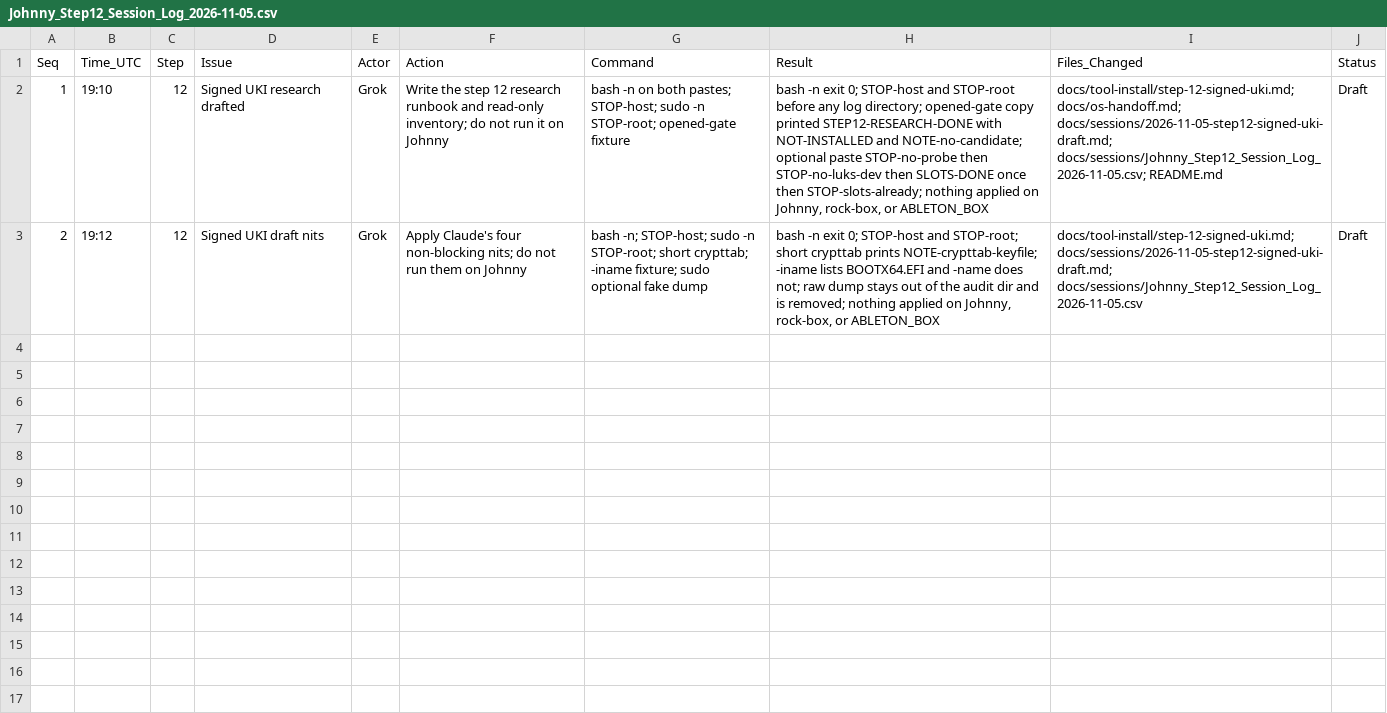
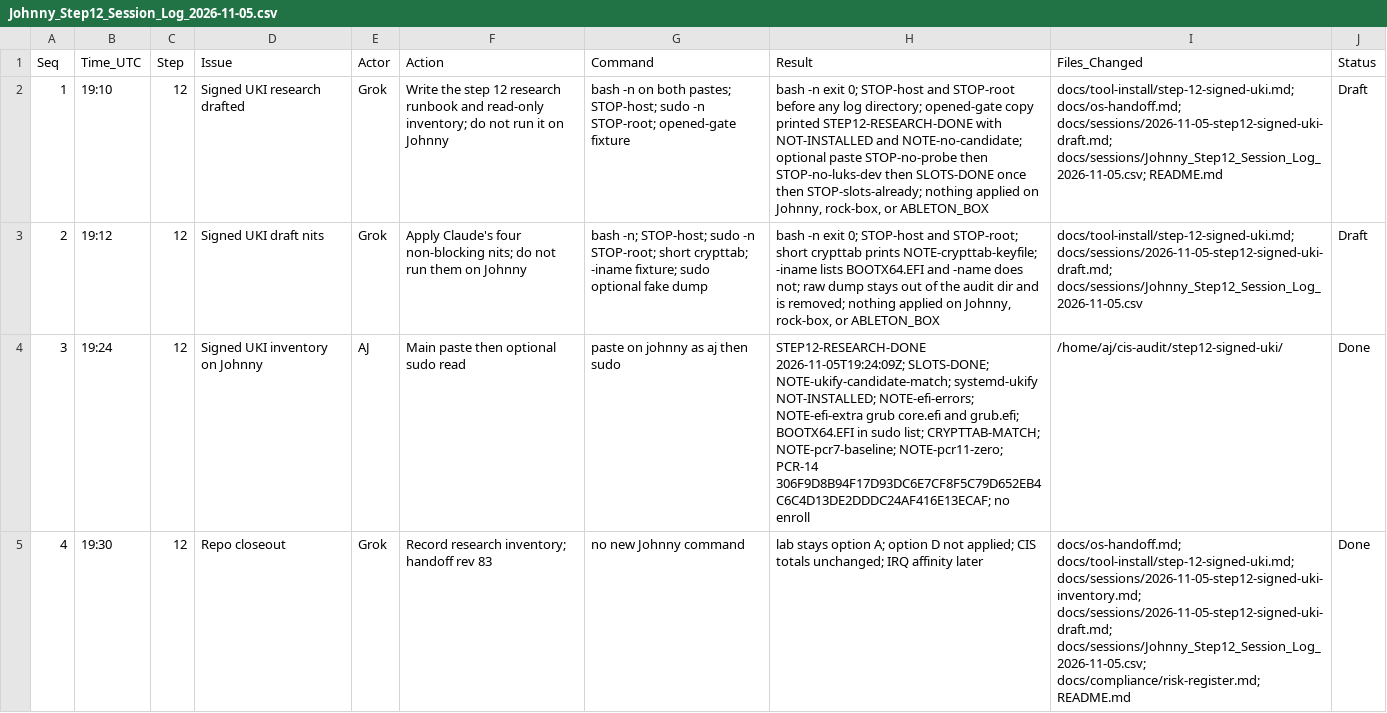
Before and after one commit to ajeswint/strix-halo-johnny, a CSV file: docs/sessions/Johnny_Step12_Session_Log_2026-11-05.csv, drawn as a sheet.

```diff
--- a/docs/sessions/Johnny_Step12_Session_Log_2026-11-05.csv
+++ b/docs/sessions/Johnny_Step12_Session_Log_2026-11-05.csv
@@ -3 +3,3 @@ Seq,Time_UTC,Step,Issue,Actor,Action,Command,Result,Files_Changed,Status
 2,19:12,12,Signed UKI draft nits,Grok,Apply Claude's four non-blocking nits; do not run them on Johnny,"bash -n; STOP-host; sudo -n STOP-root; short crypttab; -iname fixture; sudo optional fake dump","bash -n exit 0; STOP-host and STOP-root; short crypttab prints NOTE-crypttab-keyfile; -iname lists BOOTX64.EFI and -name does not; raw dump stays out of the audit dir and is removed; nothing applied on Johnny, rock-box, or ABLETON_BOX","docs/tool-install/step-12-signed-uki.md; docs/sessions/2026-11-05-step12-signed-uki-draft.md; docs/sessions/Johnny_Step12_Session_Log_2026-11-05.csv",Draft
+3,19:24,12,Signed UKI inventory on Johnny,AJ,Main paste then optional sudo read,paste on johnny as aj then sudo,"STEP12-RESEARCH-DONE 2026-11-05T19:24:09Z; SLOTS-DONE; NOTE-ukify-candidate-match; systemd-ukify NOT-INSTALLED; NOTE-efi-errors; NOTE-efi-extra grub core.efi and grub.efi; BOOTX64.EFI in sudo list; CRYPTTAB-MATCH; NOTE-pcr7-baseline; NOTE-pcr11-zero; PCR-14 306F9D8B94F17D93DC6E7CF8F5C79D652EB4C6C4D13DE2DDDC24AF416E13ECAF; no enroll",/home/aj/cis-audit/step12-signed-uki/,Done
+4,19:30,12,Repo closeout,Grok,Record research inventory; handoff rev 83,no new Johnny command,"lab stays option A; option D not applied; CIS totals unchanged; IRQ affinity later","docs/os-handoff.md; docs/tool-install/step-12-signed-uki.md; docs/sessions/2026-11-05-step12-signed-uki-inventory.md; docs/sessions/2026-11-05-step12-signed-uki-draft.md; docs/sessions/Johnny_Step12_Session_Log_2026-11-05.csv; docs/compliance/risk-register.md; README.md",Done
```
Also changed, not shown: 6 other files.
